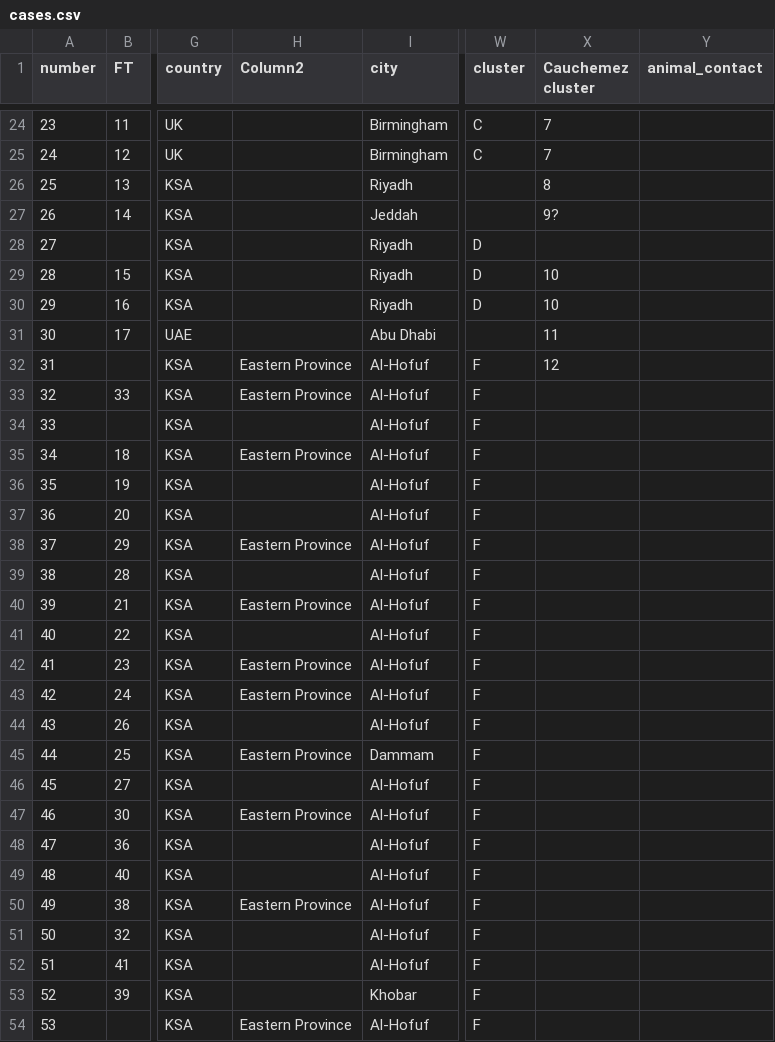
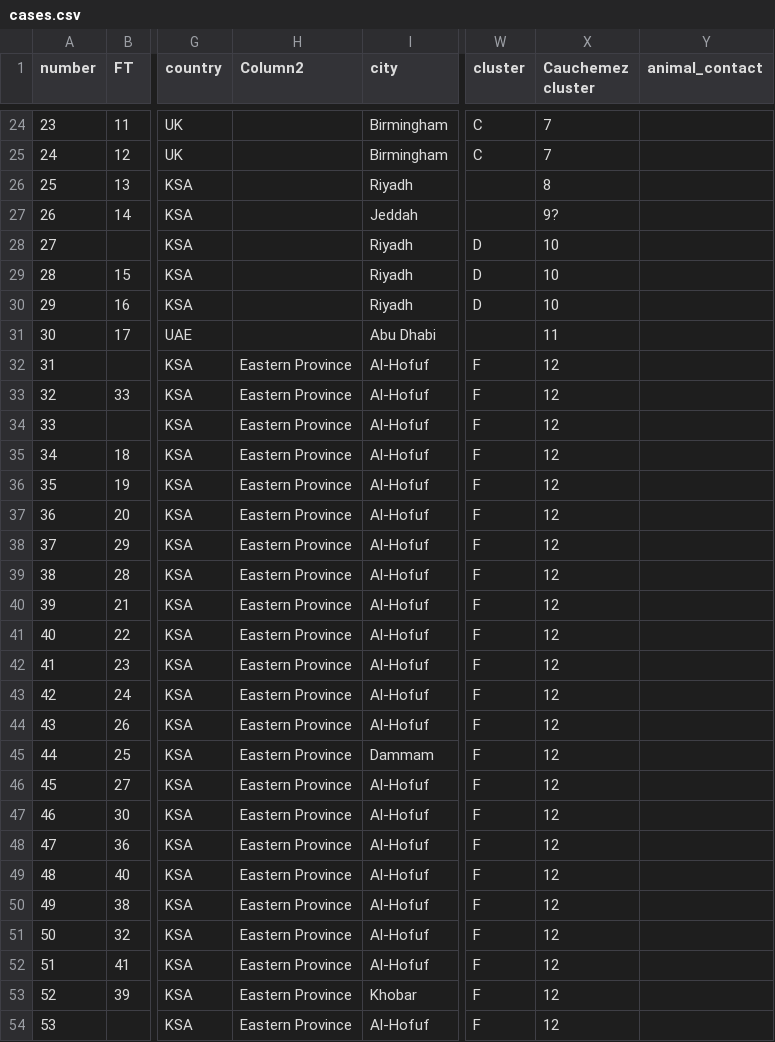
Before and after one commit to rambaut/MERS-Cases, a CSV file: data/cases.csv, drawn as a sheet; only a part is shown, gaps mark what is left out; the diff covers the shown part only; the diff names each change by its address in the sheet, - before the commit and + after, or states it on an @@ line.

```diff
--- a/data/cases.csv
+++ b/data/cases.csv
-X28 (Cauchemez cluster): (empty)
+X28 (Cauchemez cluster): 10
-X33:X54 (Cauchemez cluster): (empty)
+X33:X54 (Cauchemez cluster): 12
-H34 (Column2): (empty)
+H34 (Column2): Eastern Province
-H36:H37 (Column2): (empty)
+H36:H37 (Column2): Eastern Province
-H39 (Column2): (empty)
+H39 (Column2): Eastern Province
-H41 (Column2): (empty)
+H41 (Column2): Eastern Province
-H44 (Column2): (empty)
+H44 (Column2): Eastern Province
-H46 (Column2): (empty)
+H46 (Column2): Eastern Province
-H48:H49 (Column2): (empty)
+H48:H49 (Column2): Eastern Province
-H51:H53 (Column2): (empty)
+H51:H53 (Column2): Eastern Province
```
Also changed, not shown: 163 edited cells elsewhere in this file, 1 other file.
